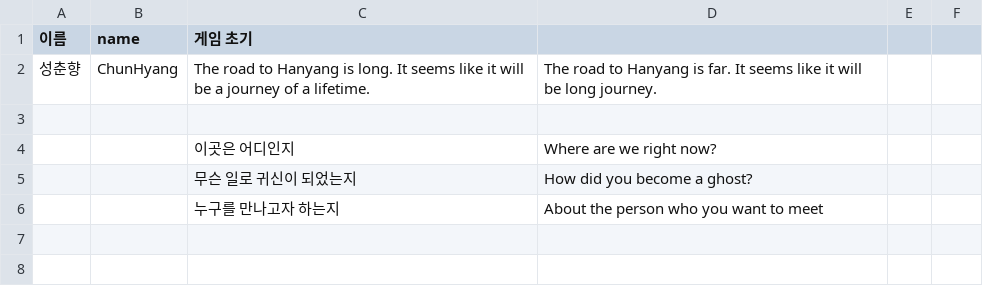
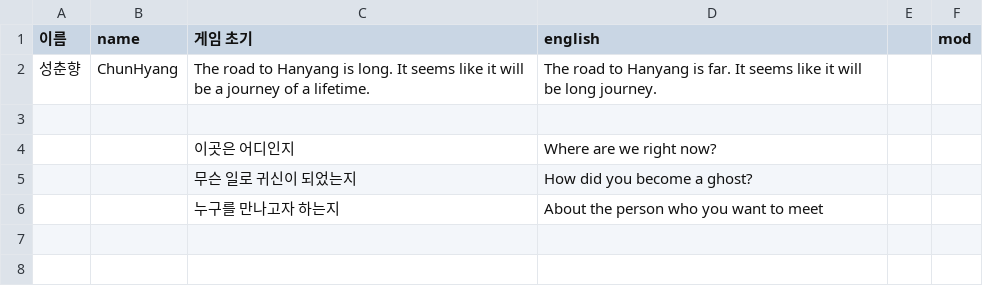
Before and after one commit to ProjPastExam/PastExamFile, a CSV file: 과거시험 시제/Seonbi/datafiles/dialogueData/chunTalk.csv, drawn as a sheet; only a part is shown; the diff names each change by its address in the sheet, - before the commit and + after, or states it on an @@ line.

```diff
--- a/과거시험 시제/Seonbi/datafiles/dialogueData/chunTalk.csv
+++ b/과거시험 시제/Seonbi/datafiles/dialogueData/chunTalk.csv
-D1: (empty)
+D1: english
-F1: (empty)
+F1: mod
```
Also changed, not shown: 과거시험 시제/Seonbi/datafiles/dialogueData/chunStageTalk.csv, 과거시험 시제/Seonbi/datafiles/dialogueData/st01Cs.csv.
